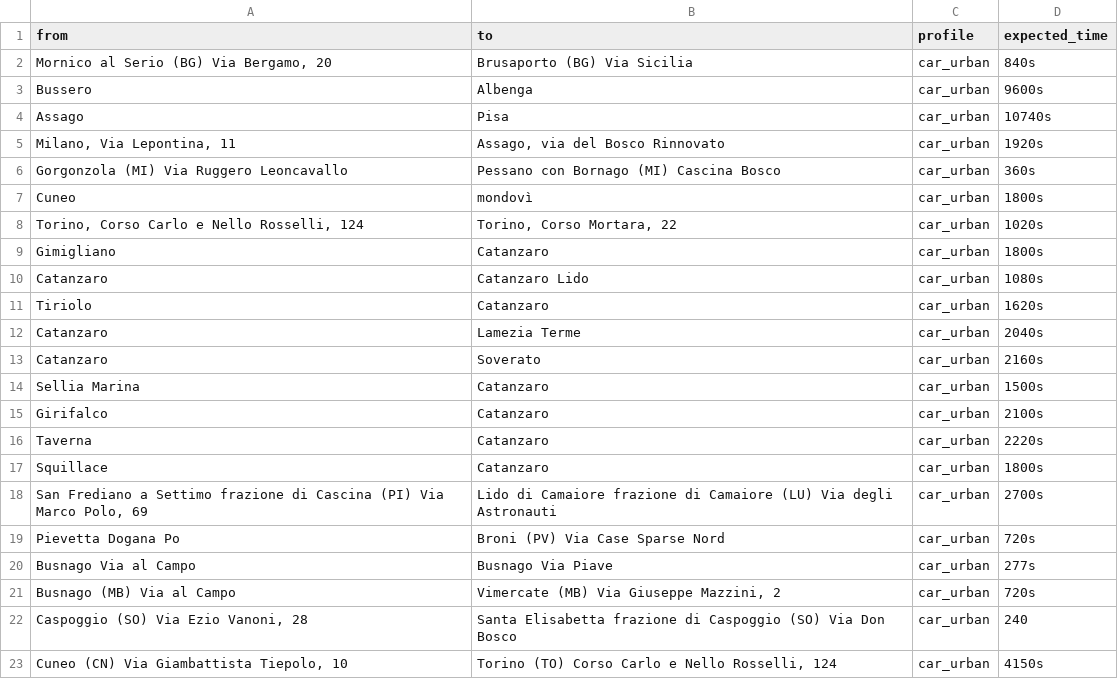
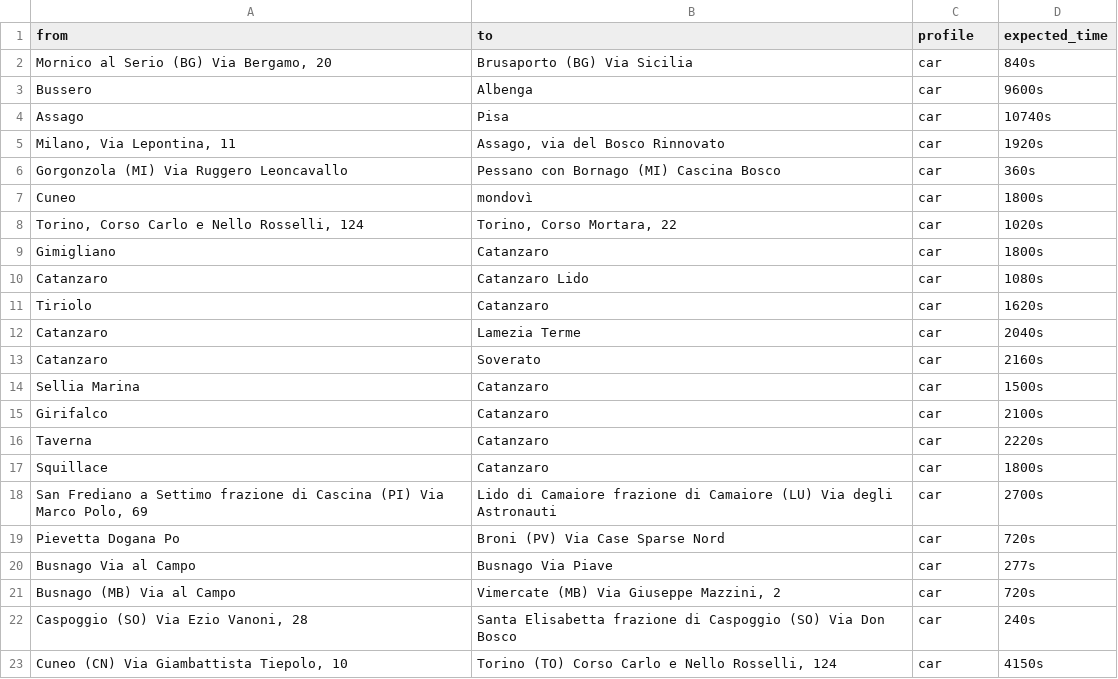
Before and after one commit to candiani/iol-graphhopper, a CSV file: tools/routes-example.csv, drawn as a sheet.

Commit message:
Update car and car_urban models to include urban_density; modify examples to reflect changes

```diff
--- a/tools/routes-example.csv
+++ b/tools/routes-example.csv
@@ -1,23 +1,23 @@
 from,to,profile,expected_time
-"Mornico al Serio (BG) Via Bergamo, 20","Brusaporto (BG) Via Sicilia",car_urban,"840s"
-"Bussero","Albenga",car_urban,"9600s"
-"Assago","Pisa",car_urban,"10740s"
-"Milano, Via Lepontina, 11","Assago, via del Bosco Rinnovato",car_urban,"1920s"
-"Gorgonzola (MI) Via Ruggero Leoncavallo","Pessano con Bornago (MI) Cascina Bosco",car_urban,"360s"
-"Cuneo","mondovì",car_urban,"1800s"
-"Torino, Corso Carlo e Nello Rosselli, 124","Torino, Corso Mortara, 22",car_urban,"1020s"
-"Gimigliano","Catanzaro",car_urban,"1800s"
-"Catanzaro","Catanzaro Lido",car_urban,"1080s"
-"Tiriolo","Catanzaro",car_urban,"1620s"
-"Catanzaro","Lamezia Terme",car_urban,"2040s"
-"Catanzaro","Soverato",car_urban,"2160s"
-"Sellia Marina","Catanzaro",car_urban,"1500s"
-"Girifalco","Catanzaro",car_urban,"2100s"
-"Taverna","Catanzaro",car_urban,"2220s"
-"Squillace","Catanzaro",car_urban,"1800s"
-"San Frediano a Settimo frazione di Cascina (PI) Via Marco Polo, 69","Lido di Camaiore frazione di Camaiore (LU) Via degli Astronauti",car_urban,"2700s"
-"Pievetta Dogana Po","Broni (PV) Via Case Sparse Nord",car_urban,"720s"
-"Busnago Via al Campo","Busnago Via Piave",car_urban,"277s"
-"Busnago (MB) Via al Campo","Vimercate (MB) Via Giuseppe Mazzini, 2",car_urban,"720s"
-"Caspoggio (SO) Via Ezio Vanoni, 28","Santa Elisabetta frazione di Caspoggio (SO) Via Don Bosco",car_urban,"240"
-"Cuneo (CN) Via Giambattista Tiepolo, 10","Torino (TO) Corso Carlo e Nello Rosselli, 124",car_urban,"4150s"
+"Mornico al Serio (BG) Via Bergamo, 20","Brusaporto (BG) Via Sicilia",car,"840s"
+"Bussero","Albenga",car,"9600s"
+"Assago","Pisa",car,"10740s"
+"Milano, Via Lepontina, 11","Assago, via del Bosco Rinnovato",car,"1920s"
+"Gorgonzola (MI) Via Ruggero Leoncavallo","Pessano con Bornago (MI) Cascina Bosco",car,"360s"
+"Cuneo","mondovì",car,"1800s"
+"Torino, Corso Carlo e Nello Rosselli, 124","Torino, Corso Mortara, 22",car,"1020s"
+"Gimigliano","Catanzaro",car,"1800s"
+"Catanzaro","Catanzaro Lido",car,"1080s"
+"Tiriolo","Catanzaro",car,"1620s"
+"Catanzaro","Lamezia Terme",car,"2040s"
+"Catanzaro","Soverato",car,"2160s"
+"Sellia Marina","Catanzaro",car,"1500s"
+"Girifalco","Catanzaro",car,"2100s"
+"Taverna","Catanzaro",car,"2220s"
+"Squillace","Catanzaro",car,"1800s"
+"San Frediano a Settimo frazione di Cascina (PI) Via Marco Polo, 69","Lido di Camaiore frazione di Camaiore (LU) Via degli Astronauti",car,"2700s"
+"Pievetta Dogana Po","Broni (PV) Via Case Sparse Nord",car,"720s"
+"Busnago Via al Campo","Busnago Via Piave",car,"277s"
+"Busnago (MB) Via al Campo","Vimercate (MB) Via Giuseppe Mazzini, 2",car,"720s"
+"Caspoggio (SO) Via Ezio Vanoni, 28","Santa Elisabetta frazione di Caspoggio (SO) Via Don Bosco",car,"240s"
+"Cuneo (CN) Via Giambattista Tiepolo, 10","Torino (TO) Corso Carlo e Nello Rosselli, 124",car,"4150s"
```
Also changed, not shown: 6 other files.
